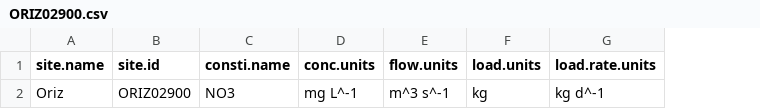
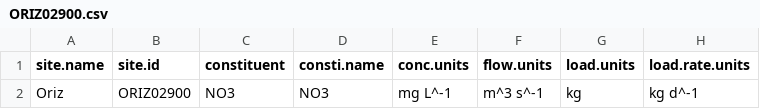
Before and after one commit to DOI-USGS/loadflexBatch, a CSV file: output/NO3/inputs/ORIZ02900.csv, drawn as a sheet; only a part is shown; the diff names each change by its address in the sheet, - before the commit and + after, or states it on an @@ line.

```diff
--- a/output/NO3/inputs/ORIZ02900.csv
+++ b/output/NO3/inputs/ORIZ02900.csv
+column C (constituent), row 2: NO3
```
Also changed, not shown: output/NO3/inputs/MOGU02900.csv, output/NO3/inputs/RONC02800.csv, 26 other files.
